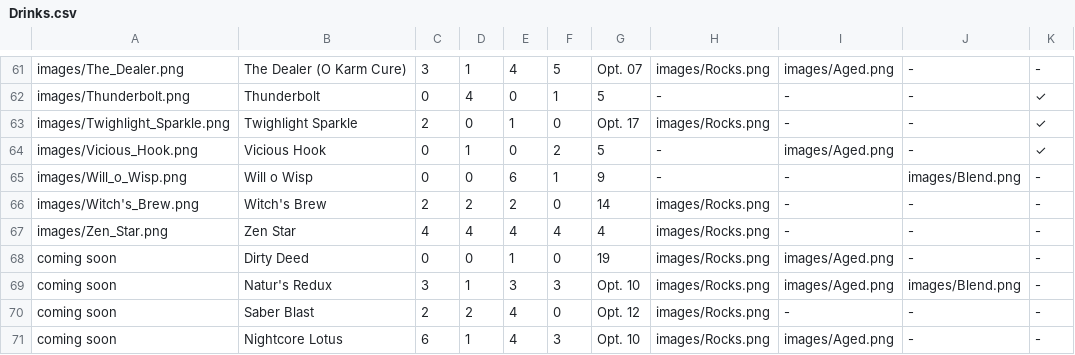
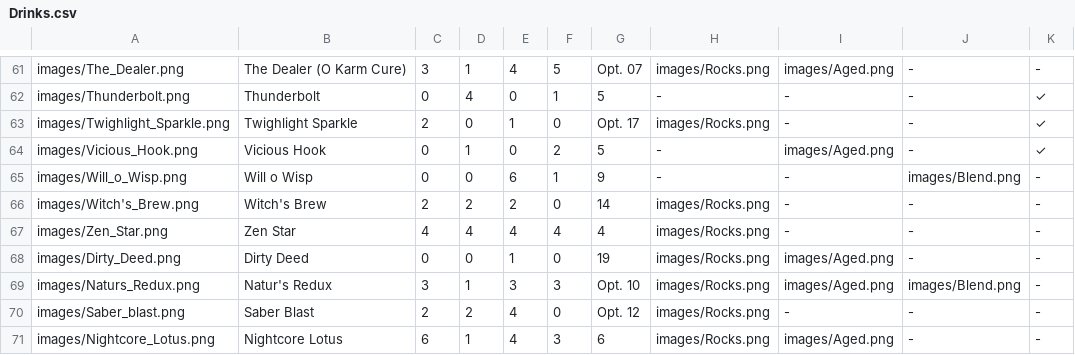
Before and after one commit to Zokaxdesu/Drinktionary, a CSV file: Database/Drinks.csv, drawn as a sheet; only a part is shown, gaps mark what is left out.

Commit message:
images added and drink mistake corrected

```diff
--- a/Database/Drinks.csv
+++ b/Database/Drinks.csv
@@ -67,5 +67,5 @@ images/Witch's_Brew.png,Witch's Brew,2,2,2,0,14,images/Rocks.png,-,-,-
 images/Zen_Star.png,Zen Star,4,4,4,4,4,images/Rocks.png,-,-,-
-coming soon,Dirty Deed,0,0,1,0,19,images/Rocks.png,images/Aged.png,-,-
-coming soon,Natur's Redux,3,1,3,3,Opt. 10,images/Rocks.png,images/Aged.png,images/Blend.png,-
-coming soon,Saber Blast,2,2,4,0,Opt. 12,images/Rocks.png,-,-,-
-coming soon,Nightcore Lotus,6,1,4,3,Opt. 10,images/Rocks.png,images/Aged.png,-,-
+images/Dirty_Deed.png,Dirty Deed,0,0,1,0,19,images/Rocks.png,images/Aged.png,-,-
+images/Naturs_Redux.png,Natur's Redux,3,1,3,3,Opt. 10,images/Rocks.png,images/Aged.png,images/Blend.png,-
+images/Saber_blast.png,Saber Blast,2,2,4,0,Opt. 12,images/Rocks.png,-,-,-
+images/Nightcore_Lotus.png,Nightcore Lotus,6,1,4,3,6,images/Rocks.png,images/Aged.png,-,-
```
Also changed, not shown: 4 other files.
